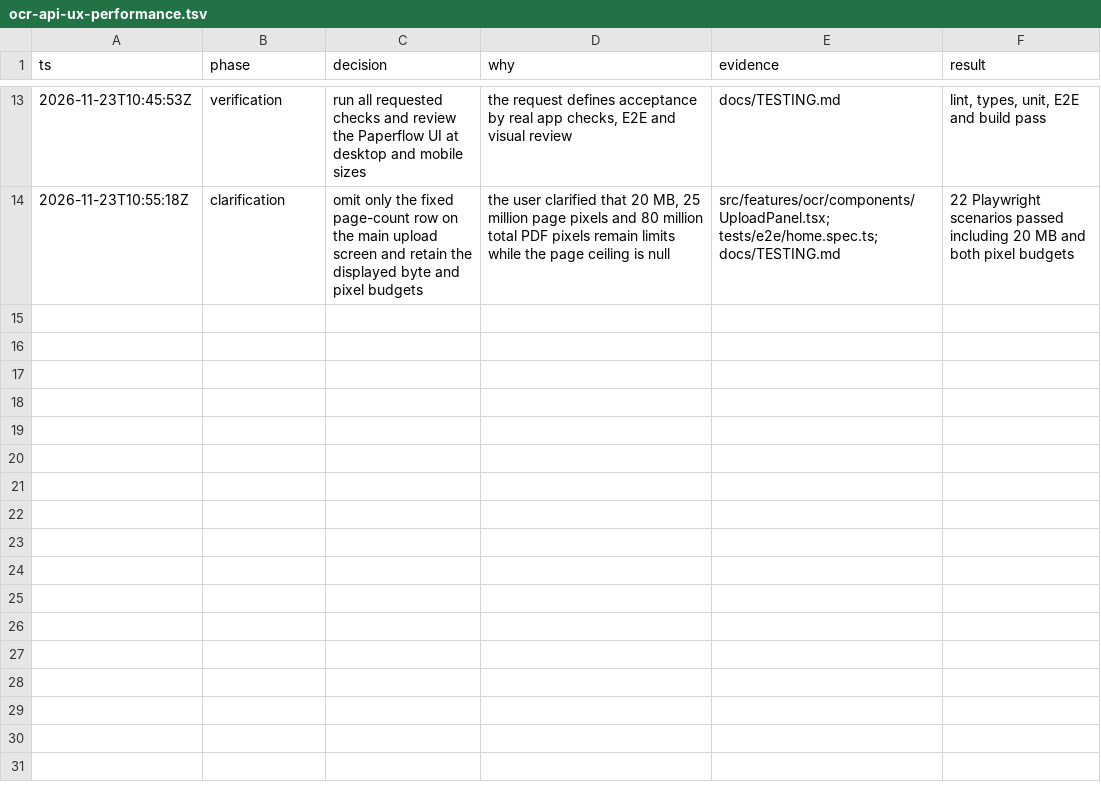
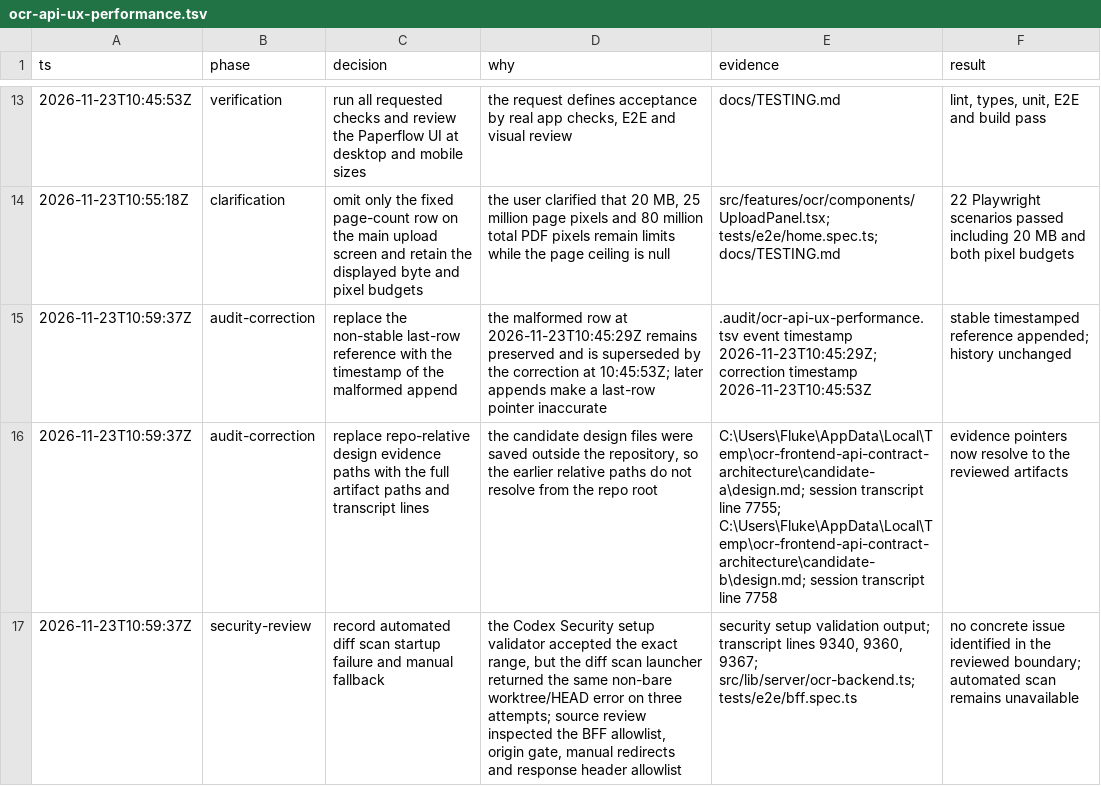
Before and after one commit to ADISAK-PORNCHAROEN/ocr-frontend, a TSV file: .audit/ocr-api-ux-performance.tsv, drawn as a sheet; only a part is shown, gaps mark what is left out.

Commit message:
docs(audit): resolve evidence pointers and record security review

```diff
--- a/.audit/ocr-api-ux-performance.tsv
+++ b/.audit/ocr-api-ux-performance.tsv
@@ -14 +14,4 @@ ts	phase	decision	why	evidence	result
 2026-11-23T10:55:18Z	clarification	omit only the fixed page-count row on the main upload screen and retain the displayed byte and pixel budgets	the user clarified that 20 MB, 25 million page pixels and 80 million total PDF pixels remain limits while the page ceiling is null	src/features/ocr/components/UploadPanel.tsx; tests/e2e/home.spec.ts; docs/TESTING.md	22 Playwright scenarios passed including 20 MB and both pixel budgets
+2026-11-23T10:59:37Z	audit-correction	replace the non-stable last-row reference with the timestamp of the malformed append	the malformed row at 2026-11-23T10:45:29Z remains preserved and is superseded by the correction at 10:45:53Z; later appends make a last-row pointer inaccurate	.audit/ocr-api-ux-performance.tsv event timestamp 2026-11-23T10:45:29Z; correction timestamp 2026-11-23T10:45:53Z	stable timestamped reference appended; history unchanged
+2026-11-23T10:59:37Z	audit-correction	replace repo-relative design evidence paths with the full artifact paths and transcript lines	the candidate design files were saved outside the repository, so the earlier relative paths do not resolve from the repo root	C:\Users\Fluke\AppData\Local\Temp\ocr-frontend-api-contract-architecture\candidate-a\design.md; session transcript line 7755; C:\Users\Fluke\AppData\Local\Temp\ocr-frontend-api-contract-architecture\candidate-b\design.md; session transcript line 7758	evidence pointers now resolve to the reviewed artifacts
+2026-11-23T10:59:37Z	security-review	record automated diff scan startup failure and manual fallback	the Codex Security setup validator accepted the exact range, but the diff scan launcher returned the same non-bare worktree/HEAD error on three attempts; source review inspected the BFF allowlist, origin gate, manual redirects and response header allowlist	security setup validation output; transcript lines 9340, 9360, 9367; src/lib/server/ocr-backend.ts; tests/e2e/bff.spec.ts	no concrete issue identified in the reviewed boundary; automated scan remains unavailable
```
